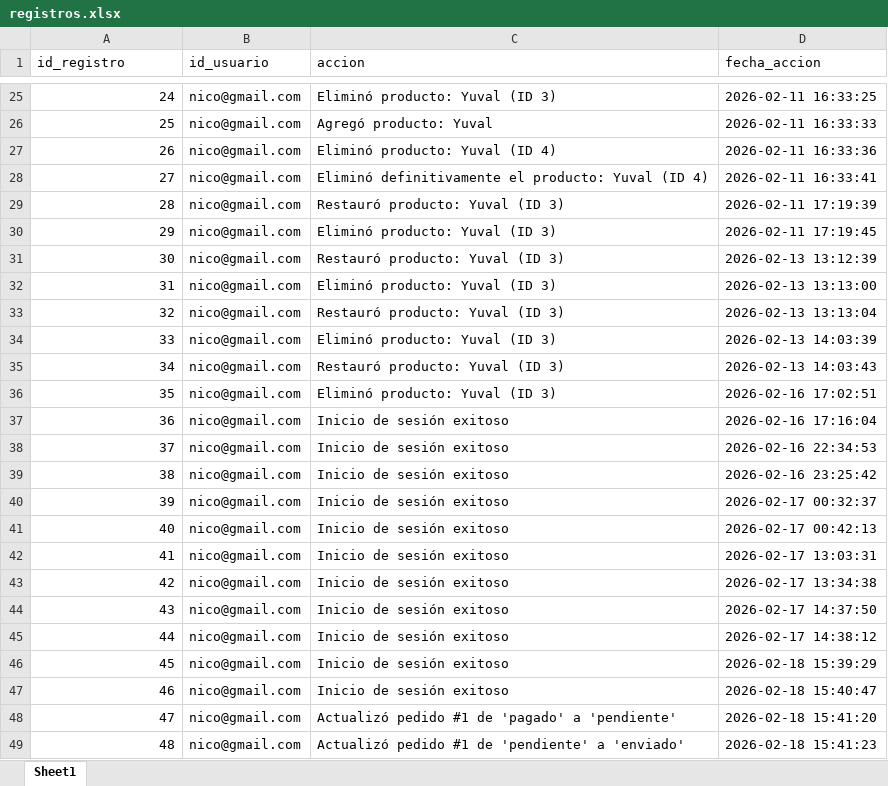
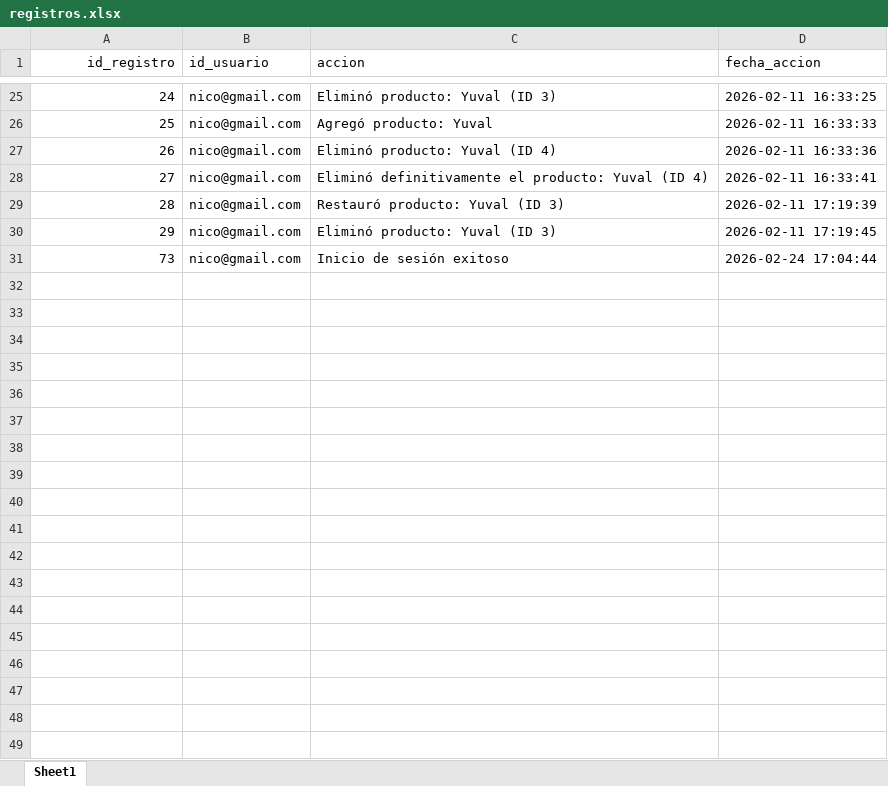
Before and after one commit to julio11916/software-de-oro, an Excel workbook: bd/registros.xlsx, sheet Sheet1, drawn as a sheet; only a part is shown, gaps mark what is left out; the shorter side is filled out with more unchanged rows; values as stored, in another font and other column widths than the file's, no borders; the diff covers the shown part only; the diff names each change by its address in the sheet, - before the commit and + after, or states it on an @@ line.

Commit message:
cambio

```diff
--- a/bd/registros.xlsx (sheet Sheet1)
+++ b/bd/registros.xlsx (sheet Sheet1)
-A1 alignment: left
+A1 alignment: right
-row 31: 30 | nico@gmail.com | Restauró producto: Yuval (ID 3) | 2026-02-13 13:12:39
-row 32: 31 | nico@gmail.com | Eliminó producto: Yuval (ID 3) | 2026-02-13 13:13:00
-row 33: 32 | nico@gmail.com | Restauró producto: Yuval (ID 3) | 2026-02-13 13:13:04
-row 34: 33 | nico@gmail.com | Eliminó producto: Yuval (ID 3) | 2026-02-13 14:03:39
-row 35: 34 | nico@gmail.com | Restauró producto: Yuval (ID 3) | 2026-02-13 14:03:43
-row 36: 35 | nico@gmail.com | Eliminó producto: Yuval (ID 3) | 2026-02-16 17:02:51
-row 37: 36 | nico@gmail.com | Inicio de sesión exitoso | 2026-02-16 17:16:04
-row 38: 37 | nico@gmail.com | Inicio de sesión exitoso | 2026-02-16 22:34:53
-row 39: 38 | nico@gmail.com | Inicio de sesión exitoso | 2026-02-16 23:25:42
-row 40: 39 | nico@gmail.com | Inicio de sesión exitoso | 2026-02-17 00:32:37
-row 41: 40 | nico@gmail.com | Inicio de sesión exitoso | 2026-02-17 00:42:13
-row 42: 41 | nico@gmail.com | Inicio de sesión exitoso | 2026-02-17 13:03:31
-row 43: 42 | nico@gmail.com | Inicio de sesión exitoso | 2026-02-17 13:34:38
-row 44: 43 | nico@gmail.com | Inicio de sesión exitoso | 2026-02-17 14:37:50
-row 45: 44 | nico@gmail.com | Inicio de sesión exitoso | 2026-02-17 14:38:12
-row 46: 45 | nico@gmail.com | Inicio de sesión exitoso | 2026-02-18 15:39:29
-row 47: 46 | nico@gmail.com | Inicio de sesión exitoso | 2026-02-18 15:40:47
-row 48: 47 | nico@gmail.com | Actualizó pedido #1 de 'pagado' a 'pendiente' | 2026-02-18 15:41:20
-row 49: 48 | nico@gmail.com | Actualizó pedido #1 de 'pendiente' a 'enviado' | 2026-02-18 15:41:23
```
Also changed, not shown: 24 removed rows elsewhere in this sheet.
